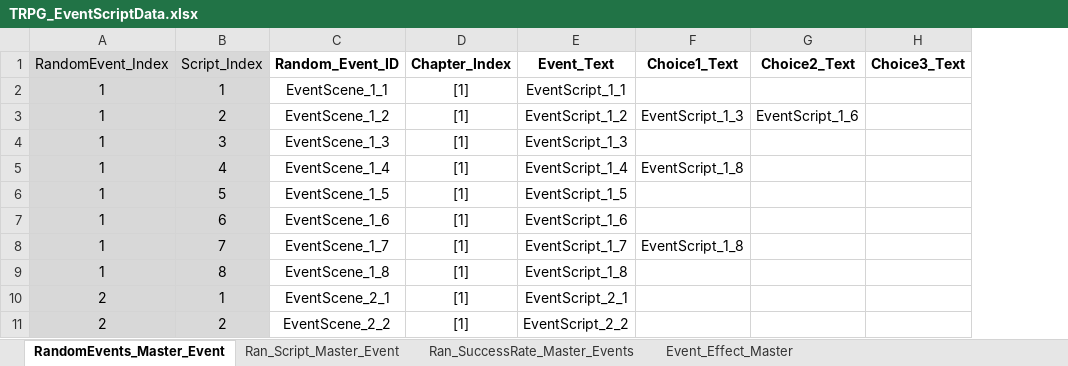
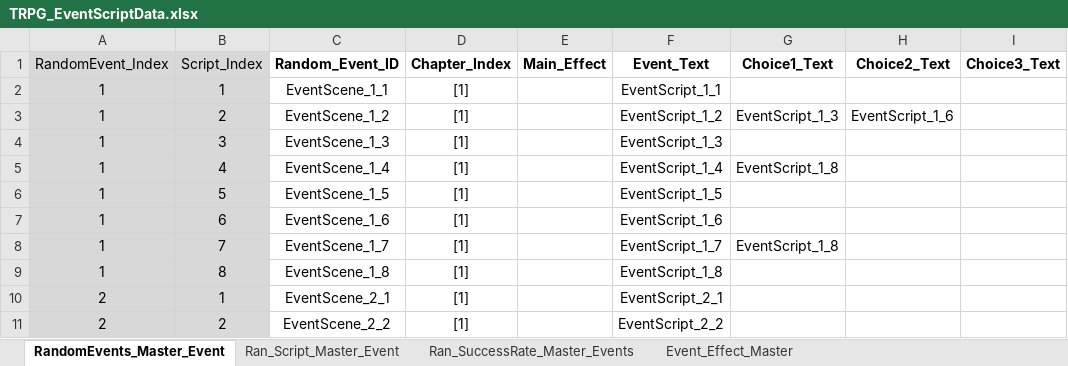
Before and after one commit to SoyCkicken/Adventure, an Excel workbook: JsonFile/Assets/ExcelFiles/TRPG_EventScriptData.xlsx, sheet RandomEvents_Master_Event, drawn as a sheet; only a part is shown; values as stored, in another font and other column widths than the file's, no borders; the diff names each change by its address in the sheet, - before the commit and + after, or states it on an @@ line.

```diff
--- a/JsonFile/Assets/ExcelFiles/TRPG_EventScriptData.xlsx (sheet RandomEvents_Master_Event)
+++ b/JsonFile/Assets/ExcelFiles/TRPG_EventScriptData.xlsx (sheet RandomEvents_Master_Event)
+column E (Main_Effect), empty
```
Also changed, not shown: 14 other files.
